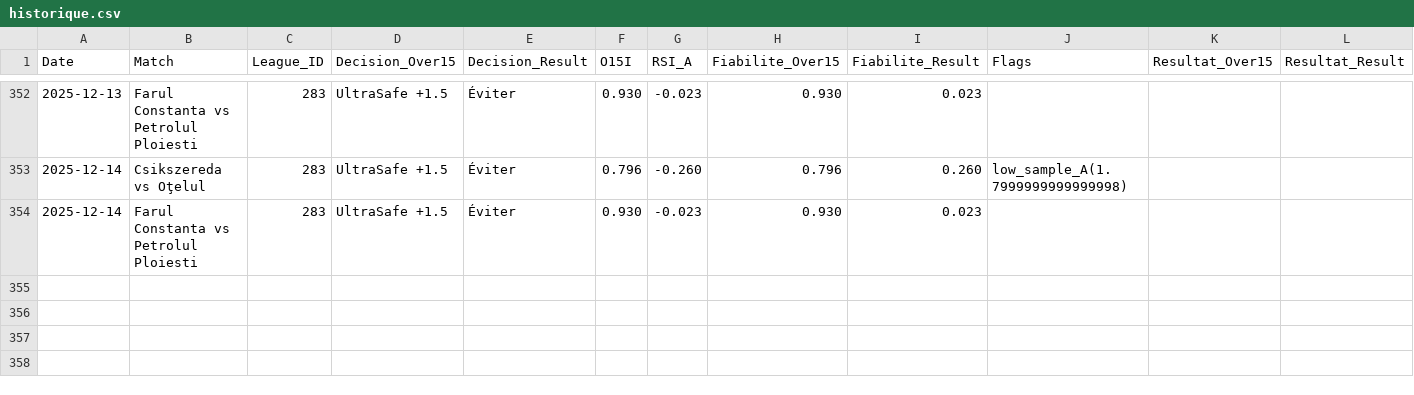
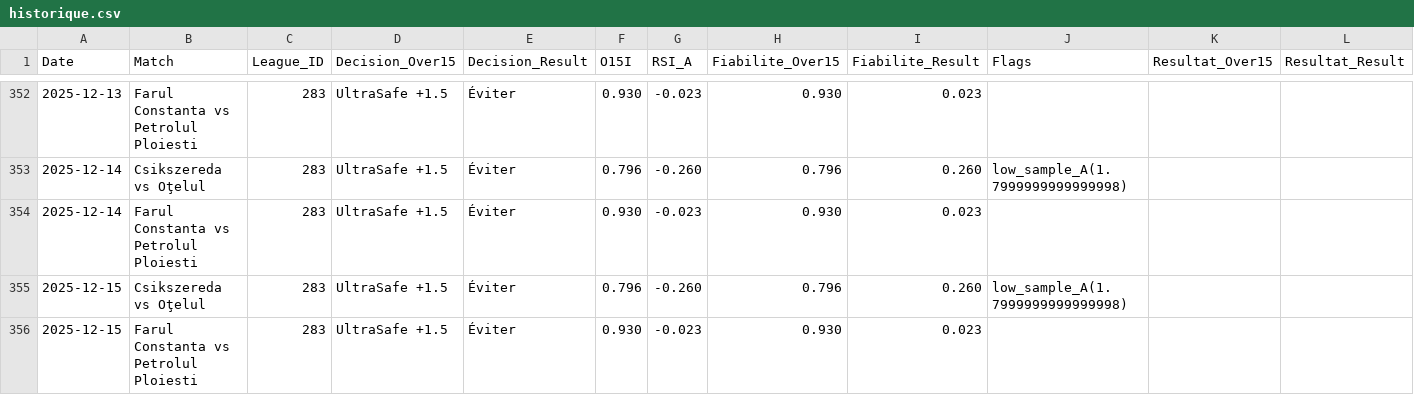
Before and after one commit to Matttgic/Safe, a CSV file: donnees/historique.csv, drawn as a sheet; only a part is shown, gaps mark what is left out.

```diff
--- a/donnees/historique.csv
+++ b/donnees/historique.csv
@@ -354 +354,3 @@ Date,Match,League_ID,Decision_Over15,Decision_Result,O15I,RSI_A,Fiabilite_Over15
 2025-12-14,Farul Constanta vs Petrolul Ploiesti,283,UltraSafe +1.5,Éviter,0.930,-0.023,0.930,0.023,,,
+2025-12-15,Csikszereda vs Oţelul,283,UltraSafe +1.5,Éviter,0.796,-0.260,0.796,0.260,low_sample_A(1.7999999999999998),,
+2025-12-15,Farul Constanta vs Petrolul Ploiesti,283,UltraSafe +1.5,Éviter,0.930,-0.023,0.930,0.023,,,
```
